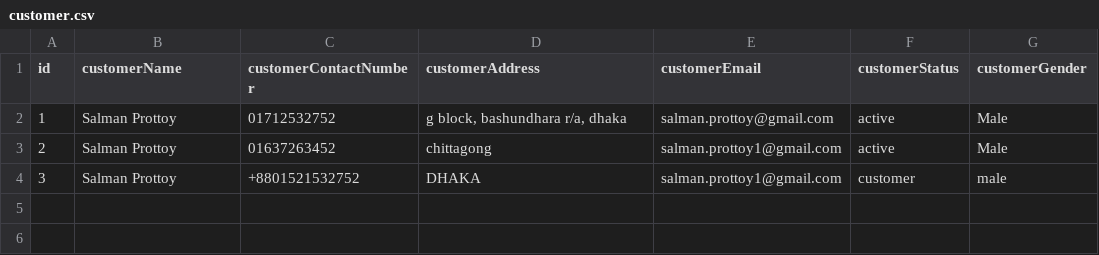
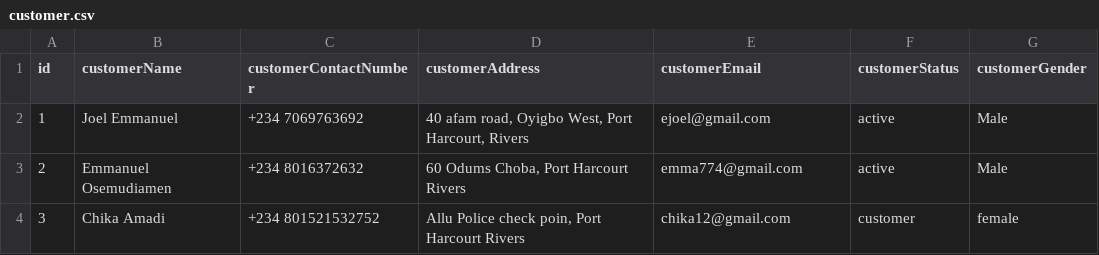
Before and after one commit to JoelEmmanuelCloud/CRM-Software, a CSV file: src/controller/marketing/files/customer.csv, drawn as a sheet.

Commit message:
docs: customer csv sample data

```diff
--- a/src/controller/marketing/files/customer.csv
+++ b/src/controller/marketing/files/customer.csv
@@ -1,4 +1,4 @@
 id,customerName,customerContactNumber,customerAddress,customerEmail,customerStatus,customerGender
-1,Salman Prottoy,01712532752,"g block, bashundhara r/a, dhaka",salman.prottoy@gmail.com,active,Male
-2,Salman Prottoy,01637263452,chittagong,salman.prottoy1@gmail.com,active,Male
-3,Salman Prottoy,+8801521532752,DHAKA,salman.prottoy1@gmail.com,customer,male
+1,Joel Emmanuel,+234 7069763692,"40 afam road, Oyigbo West, Port Harcourt, Rivers",ejoel@gmail.com,active,Male
+2,Emmanuel Osemudiamen,+234 8016372632,"60 Odums Choba, Port Harcourt Rivers" ,emma774@gmail.com,active,Male
+3,Chika Amadi,+234 801521532752,"Allu Police check poin, Port Harcourt Rivers",chika12@gmail.com,customer,female
```
Also changed, not shown: 1 other file.
